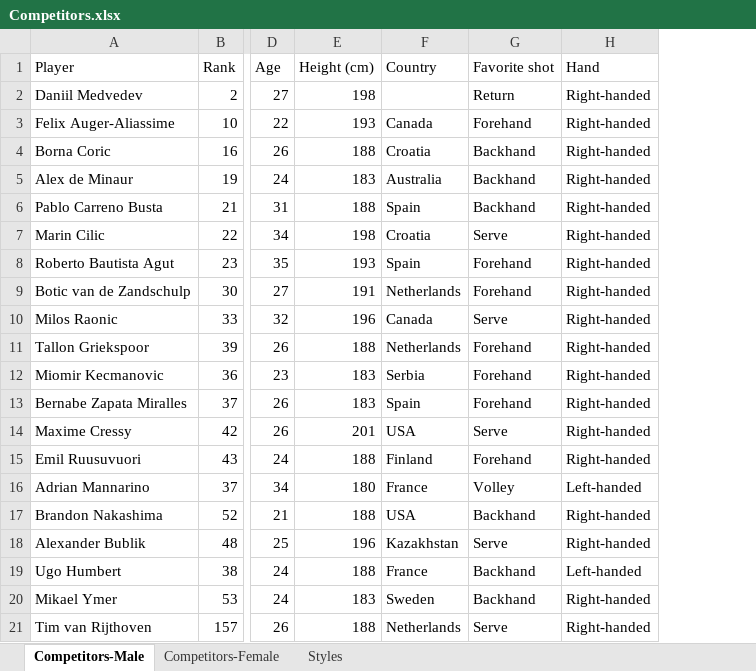
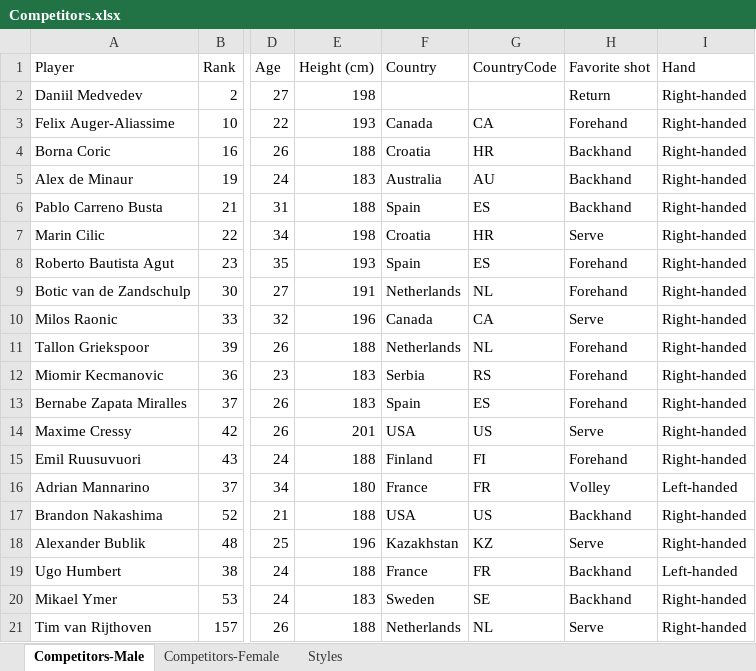
Before and after one commit to AsafKed/tennis-router, an Excel workbook: backend/data/Competitors.xlsx, sheet Competitors-Male, drawn as a sheet; only a part is shown, gaps mark what is left out; values as stored, in another font and other column widths than the file's, no borders; conditional formats not drawn; the diff names each change by its address in the sheet, - before the commit and + after, or states it on an @@ line.

Commit message:
Add country flags

```diff
--- a/backend/data/Competitors.xlsx (sheet Competitors-Male)
+++ b/backend/data/Competitors.xlsx (sheet Competitors-Male)
+column G (CountryCode), rows 3-21: CA | HR | AU | ES | HR | ES | NL | CA | NL | RS | ES | US | FI | FR | US | KZ | FR | SE | NL
```
Also changed, not shown: sheet Competitors-Female, formulas that keep their value, 6 other files.
